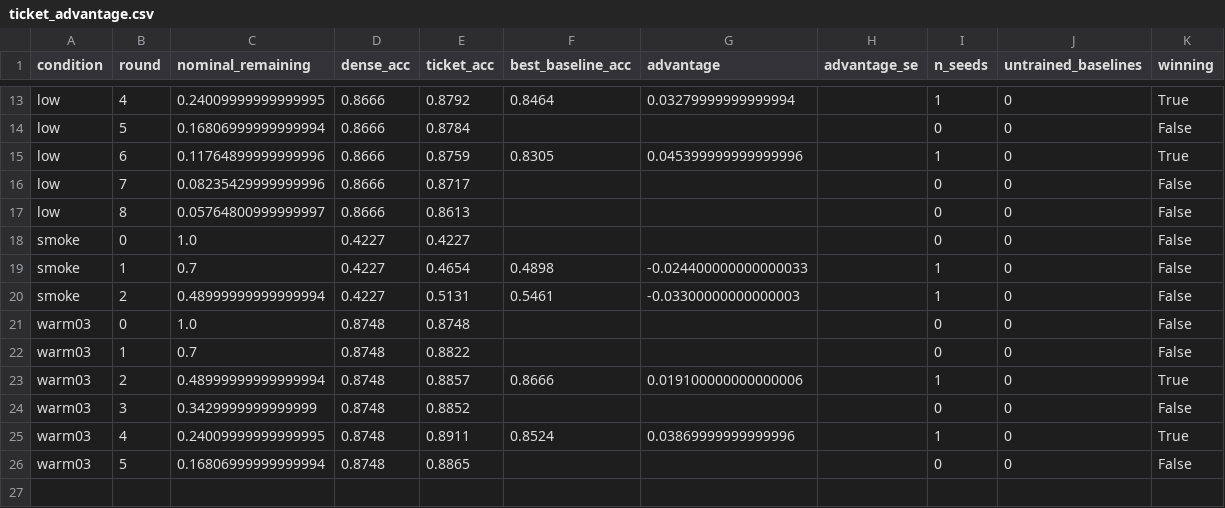
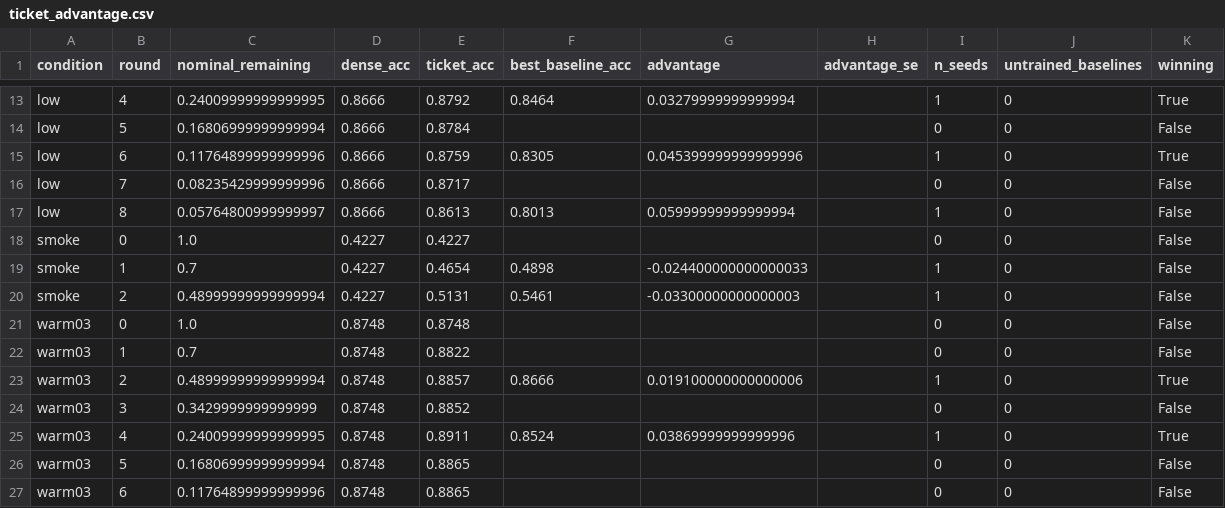
Before and after one commit to kneat2448/LTH-ML-final, a CSV file: results/ticket_advantage.csv, drawn as a sheet; only a part is shown, gaps mark what is left out.

```diff
--- a/results/ticket_advantage.csv
+++ b/results/ticket_advantage.csv
@@ -16,3 +16,3 @@ low,6,0.11764899999999996,0.8666,0.8759,0.8305,0.045399999999999996,,1,0,True
 low,7,0.08235429999999996,0.8666,0.8717,,,,0,0,False
-low,8,0.05764800999999997,0.8666,0.8613,,,,0,0,False
+low,8,0.05764800999999997,0.8666,0.8613,0.8013,0.05999999999999994,,1,0,False
 smoke,0,1.0,0.4227,0.4227,,,,0,0,False
@@ -26 +26,2 @@ warm03,4,0.24009999999999995,0.8748,0.8911,0.8524,0.03869999999999996,,1,0,True
 warm03,5,0.16806999999999994,0.8748,0.8865,,,,0,0,False
+warm03,6,0.11764899999999996,0.8748,0.8865,,,,0,0,False
```
Also changed, not shown: results/summary.csv, 4 other files.
